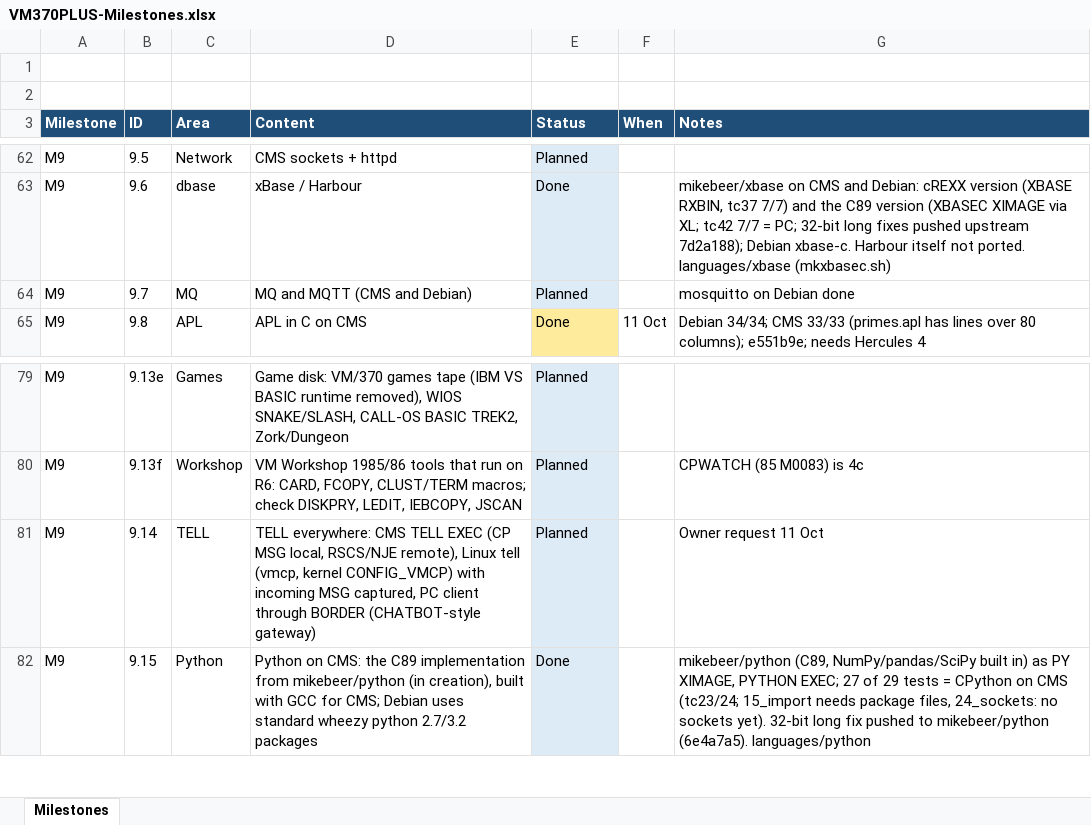
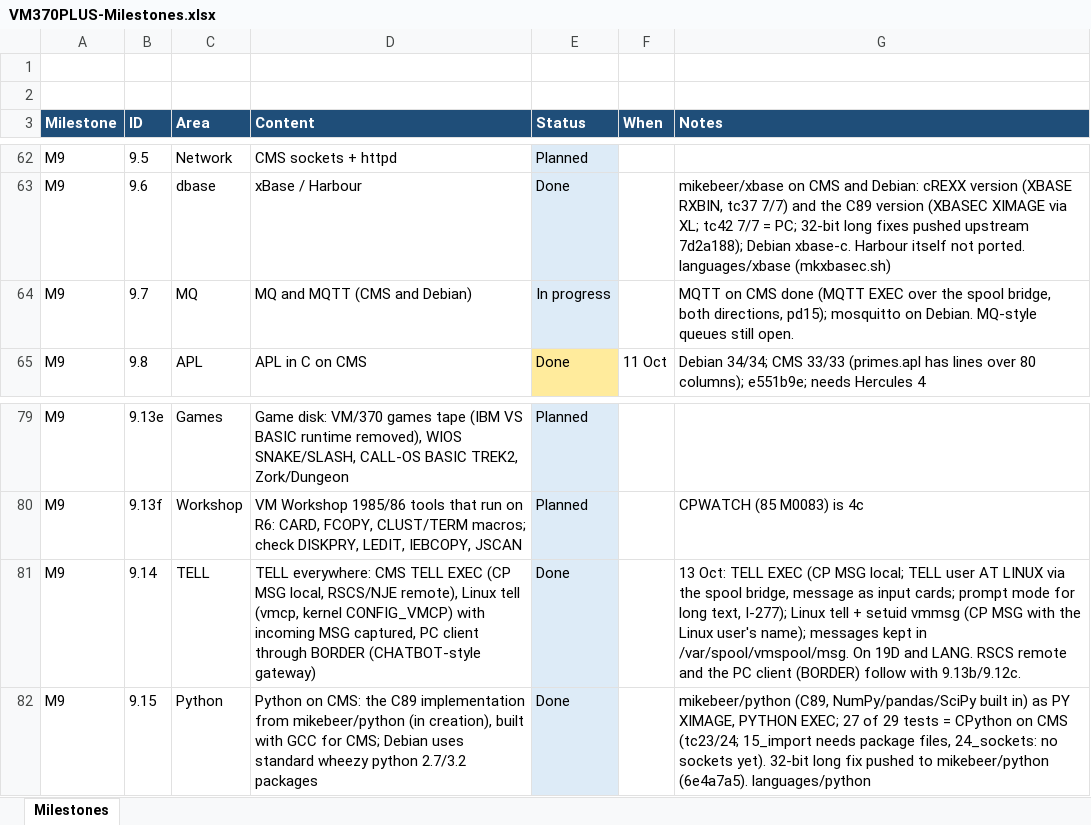
Before and after one commit to mikebeer/vm370plus, an Excel workbook: docs/VM370PLUS-Milestones.xlsx, sheet Milestones, drawn as a sheet; only a part is shown, gaps mark what is left out; values as stored, in another font and other column widths than the file's, no borders; the diff names each change by its address in the sheet, - before the commit and + after, or states it on an @@ line.

```diff
--- a/docs/VM370PLUS-Milestones.xlsx (sheet Milestones)
+++ b/docs/VM370PLUS-Milestones.xlsx (sheet Milestones)
-E64 (Status): Planned
+E64 (Status): In progress
-G64 (Notes): mosquitto on Debian done
+G64 (Notes): MQTT on CMS done (MQTT EXEC over the spool bridge, both directions, pd15); mosquitto on Debian. MQ-style queues still open.
-E81 (Status): Planned
+E81 (Status): Done
-G81 (Notes): Owner request 11 Oct
+G81 (Notes): 13 Oct: TELL EXEC (CP MSG local; TELL user AT LINUX via the spool bridge, message as input cards; prompt mode for long text, I-277); Linux tell + setuid vmmsg (CP MSG with the Linux user's name); messages kept in /var/spool/vmspool/msg. On 19D and LANG. RSCS remote and the PC client (BORDER) follow with 9.13b/9.12c.
```
Also changed, not shown: 12 other files.
